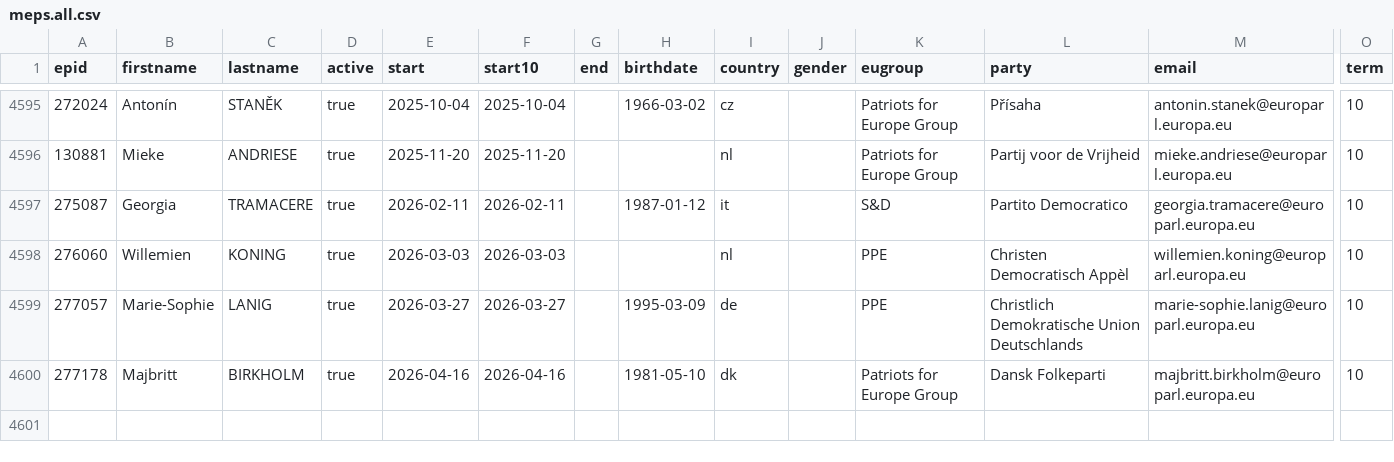
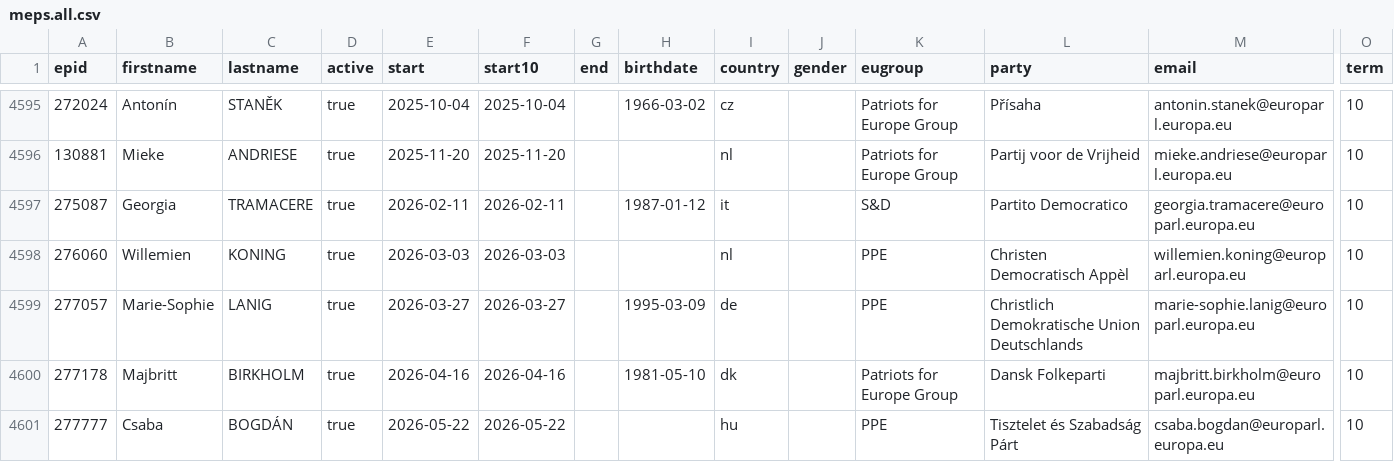
Before and after one commit to TechToThePeople/mep, a CSV file: data/meps.all.csv, drawn as a sheet; only a part is shown, gaps mark what is left out; rows hold the shown columns only; the diff covers the shown part only; the diff names each change by its address in the sheet, - before the commit and + after, or states it on an @@ line.

```diff
--- a/data/meps.all.csv
+++ b/data/meps.all.csv
+row 4601: 277777 | Csaba | BOGDÁN | true | 2026-05-22 | 2026-05-22 |  |  | hu |  | PPE | Tisztelet és Szabadság Párt | csaba.bogdan@europarl.europa.eu | 10
```
Also changed, not shown: 1 added row and 9 edited cells elsewhere in this file, data/inout.csv, data/meps.csv, 4 other files.
